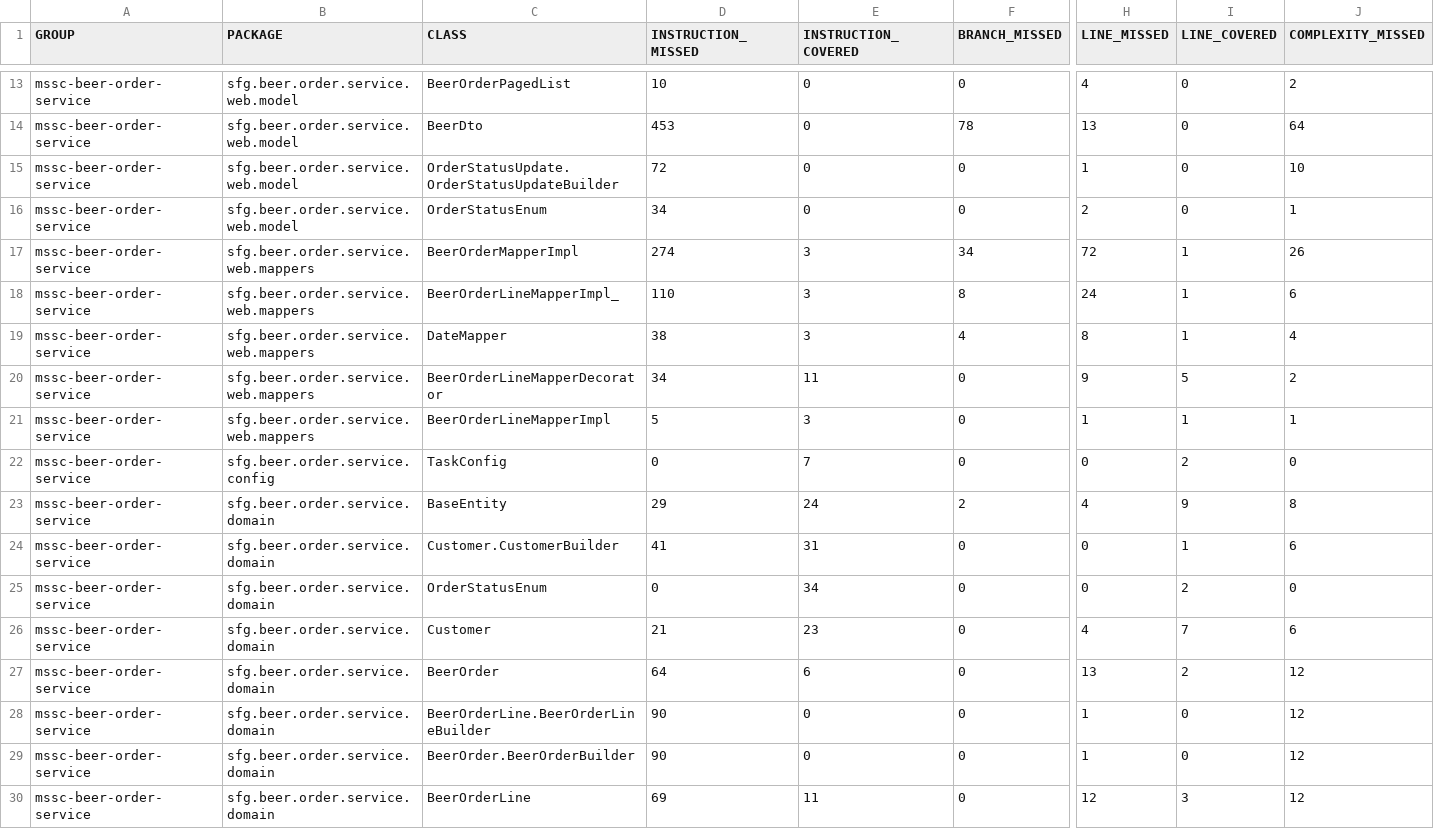
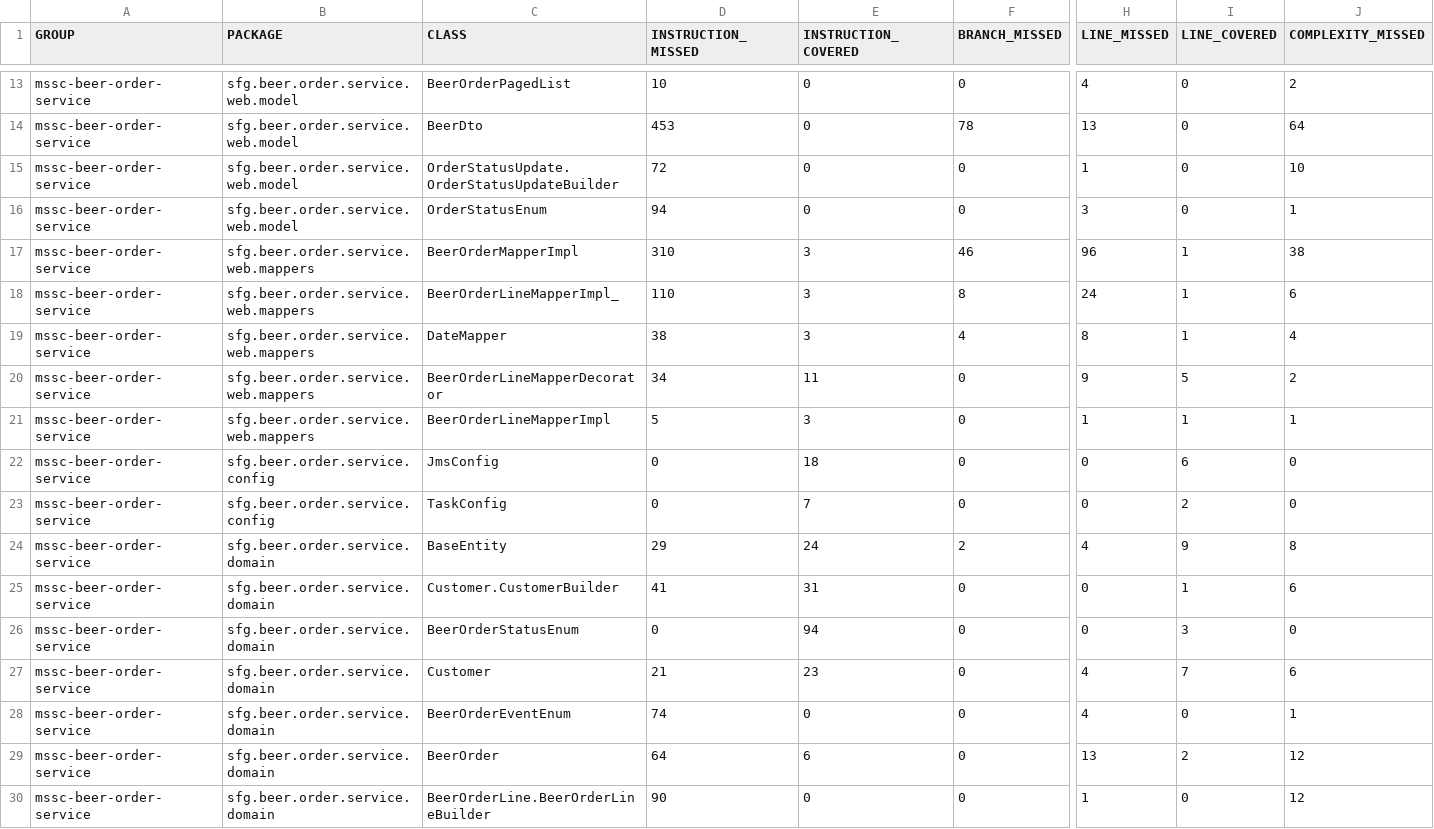
Before and after one commit to YeganehNobakht/mssc-beer-order-service, a CSV file: target/site/jacoco/jacoco.csv, drawn as a sheet; only a part is shown, gaps mark what is left out; the shorter side is filled out with more unchanged rows; addresses are those after the commit; rows hold the shown columns only; the diff names each change by its address in the sheet, - before the commit and + after, or states it on an @@ line.

```diff
--- a/target/site/jacoco/jacoco.csv
+++ b/target/site/jacoco/jacoco.csv
-D16 (INSTRUCTION_MISSED): 34
+D16 (INSTRUCTION_MISSED): 94
-H16 (LINE_MISSED): 2
+H16 (LINE_MISSED): 3
-D17 (INSTRUCTION_MISSED): 274
+D17 (INSTRUCTION_MISSED): 310
-F17 (BRANCH_MISSED): 34
+F17 (BRANCH_MISSED): 46
-H17 (LINE_MISSED): 72
+H17 (LINE_MISSED): 96
-J17 (COMPLEXITY_MISSED): 26
+J17 (COMPLEXITY_MISSED): 38
+row 22: mssc-beer-order-service | sfg.beer.order.service.config | JmsConfig | 0 | 18 | 0 | 0 | 6 | 0
-C26 (CLASS): OrderStatusEnum
+C26 (CLASS): BeerOrderStatusEnum
-E26 (INSTRUCTION_COVERED): 34
+E26 (INSTRUCTION_COVERED): 94
-I26 (LINE_COVERED): 2
+I26 (LINE_COVERED): 3
+row 28: mssc-beer-order-service | sfg.beer.order.service.domain | BeerOrderEventEnum | 74 | 0 | 0 | 4 | 0 | 1
```
Also changed, not shown: 53 other files.
